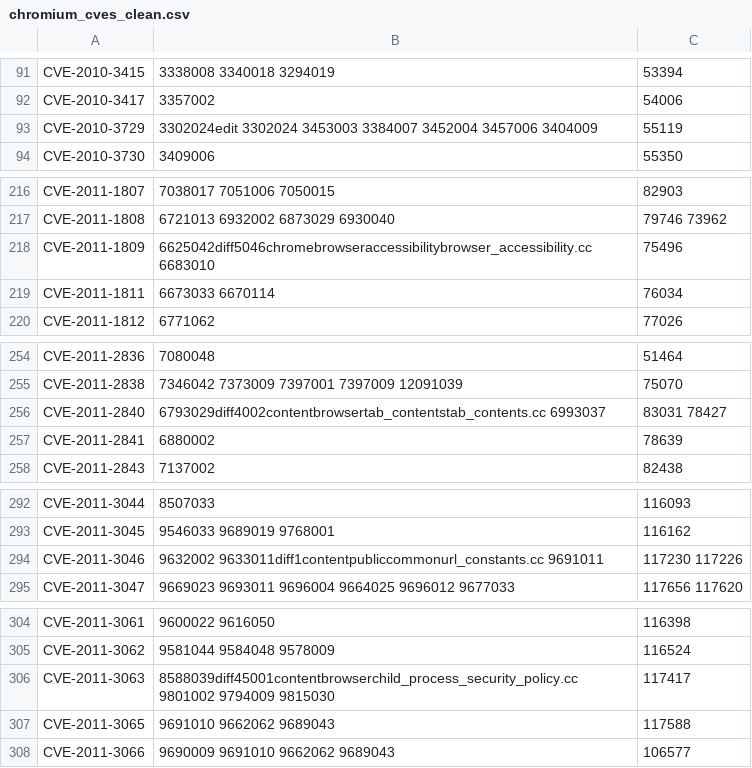
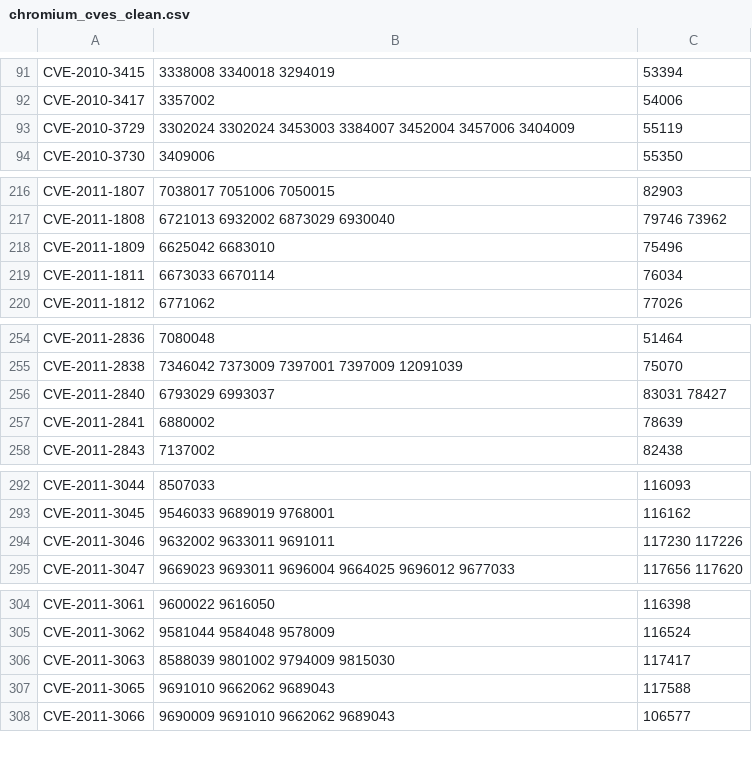
Before and after one commit to andymeneely/chromium-history, a CSV file: results/chromium_cves_clean.csv, drawn as a sheet; only a part is shown, gaps mark what is left out.

```diff
--- a/results/chromium_cves_clean.csv
+++ b/results/chromium_cves_clean.csv
@@ -92,3 +92,3 @@ CVE-2010-3415,3338008 3340018 3294019,53394
 CVE-2010-3417,3357002,54006
-CVE-2010-3729,3302024edit 3302024 3453003 3384007 3452004 3457006 3404009,55119
+CVE-2010-3729,3302024 3302024 3453003 3384007 3452004 3457006 3404009,55119
 CVE-2010-3730,3409006,55350
@@ -217,3 +217,3 @@ CVE-2011-1807,7038017 7051006 7050015,82903
 CVE-2011-1808,6721013 6932002 6873029 6930040,79746 73962
-CVE-2011-1809,6625042diff5046chromebrowseraccessibilitybrowser_accessibility.cc 6683010,75496
+CVE-2011-1809,6625042 6683010,75496
 CVE-2011-1811,6673033 6670114,76034
@@ -255,3 +255,3 @@ CVE-2011-2836,7080048,51464
 CVE-2011-2838,7346042 7373009 7397001 7397009 12091039,75070
-CVE-2011-2840,6793029diff4002contentbrowsertab_contentstab_contents.cc 6993037,83031 78427
+CVE-2011-2840,6793029 6993037,83031 78427
 CVE-2011-2841,6880002,78639
@@ -293,3 +293,3 @@ CVE-2011-3044,8507033,116093
 CVE-2011-3045,9546033 9689019 9768001,116162
-CVE-2011-3046,9632002 9633011diff1contentpubliccommonurl_constants.cc 9691011,117230 117226
+CVE-2011-3046,9632002 9633011 9691011,117230 117226
 CVE-2011-3047,9669023 9693011 9696004 9664025 9696012 9677033,117656 117620
@@ -305,3 +305,3 @@ CVE-2011-3061,9600022 9616050,116398
 CVE-2011-3062,9581044 9584048 9578009,116524
-CVE-2011-3063,8588039diff45001contentbrowserchild_process_security_policy.cc 9801002 9794009 9815030,117417
+CVE-2011-3063,8588039 9801002 9794009 9815030,117417
 CVE-2011-3065,9691010 9662062 9689043,117588
```
Also changed, not shown: 8 other files.
